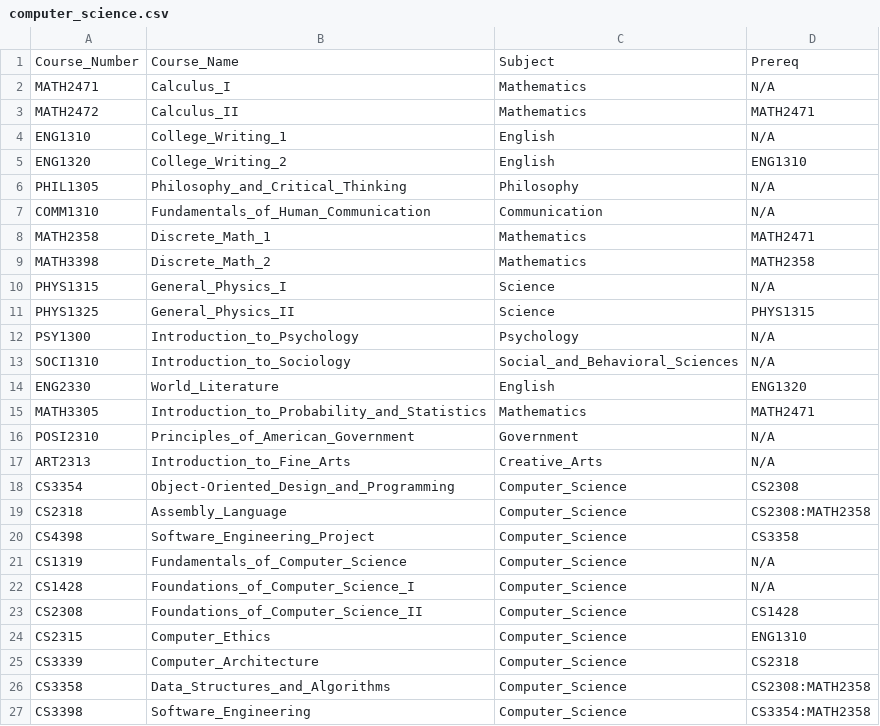
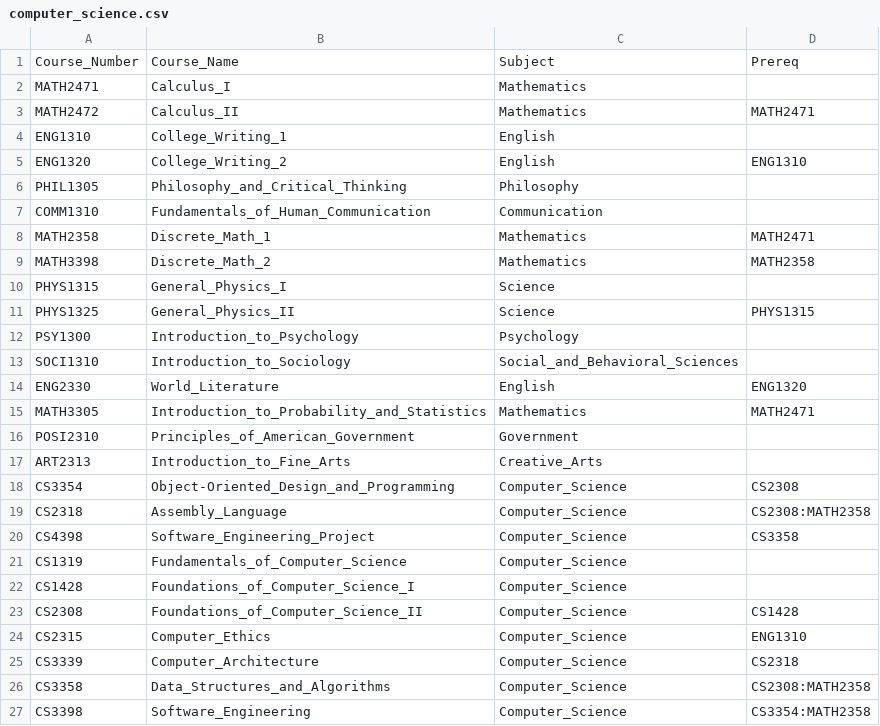
Before and after one commit to samaniehsan/auto-scheduler, a CSV file: src/main/resources/data/classes/computer_science.csv, drawn as a sheet; only a part is shown.

```diff
--- a/src/main/resources/data/classes/computer_science.csv
+++ b/src/main/resources/data/classes/computer_science.csv
@@ -1,18 +1,18 @@
 Course_Number,Course_Name,Subject,Prereq
-MATH2471,Calculus_I,Mathematics,N/A
+MATH2471,Calculus_I,Mathematics,
 MATH2472,Calculus_II,Mathematics,MATH2471
-ENG1310,College_Writing_1,English,N/A
+ENG1310,College_Writing_1,English,
 ENG1320,College_Writing_2,English,ENG1310
-PHIL1305,Philosophy_and_Critical_Thinking,Philosophy,N/A
-COMM1310,Fundamentals_of_Human_Communication,Communication,N/A
+PHIL1305,Philosophy_and_Critical_Thinking,Philosophy,
+COMM1310,Fundamentals_of_Human_Communication,Communication,
 MATH2358,Discrete_Math_1,Mathematics,MATH2471
 MATH3398,Discrete_Math_2,Mathematics,MATH2358
-PHYS1315,General_Physics_I,Science,N/A
+PHYS1315,General_Physics_I,Science,
 PHYS1325,General_Physics_II,Science,PHYS1315
-PSY1300,Introduction_to_Psychology,Psychology,N/A
-SOCI1310,Introduction_to_Sociology,Social_and_Behavioral_Sciences,N/A
+PSY1300,Introduction_to_Psychology,Psychology,
+SOCI1310,Introduction_to_Sociology,Social_and_Behavioral_Sciences,
 ENG2330,World_Literature,English,ENG1320
 MATH3305,Introduction_to_Probability_and_Statistics,Mathematics,MATH2471
-POSI2310,Principles_of_American_Government,Government,N/A
-ART2313,Introduction_to_Fine_Arts,Creative_Arts,N/A
+POSI2310,Principles_of_American_Government,Government,
+ART2313,Introduction_to_Fine_Arts,Creative_Arts,
 CS3354,Object-Oriented_Design_and_Programming,Computer_Science,CS2308
@@ -20,4 +20,4 @@ CS2318,Assembly_Language,Computer_Science,CS2308:MATH2358
 CS4398,Software_Engineering_Project,Computer_Science,CS3358
-CS1319,Fundamentals_of_Computer_Science,Computer_Science,N/A
-CS1428,Foundations_of_Computer_Science_I,Computer_Science,N/A
+CS1319,Fundamentals_of_Computer_Science,Computer_Science,
+CS1428,Foundations_of_Computer_Science_I,Computer_Science,
 CS2308,Foundations_of_Computer_Science_II,Computer_Science,CS1428
```
Also changed, not shown: src/main/resources/data/classes/criminal_justice.csv, src/main/resources/data/classes/psychology.csv.
